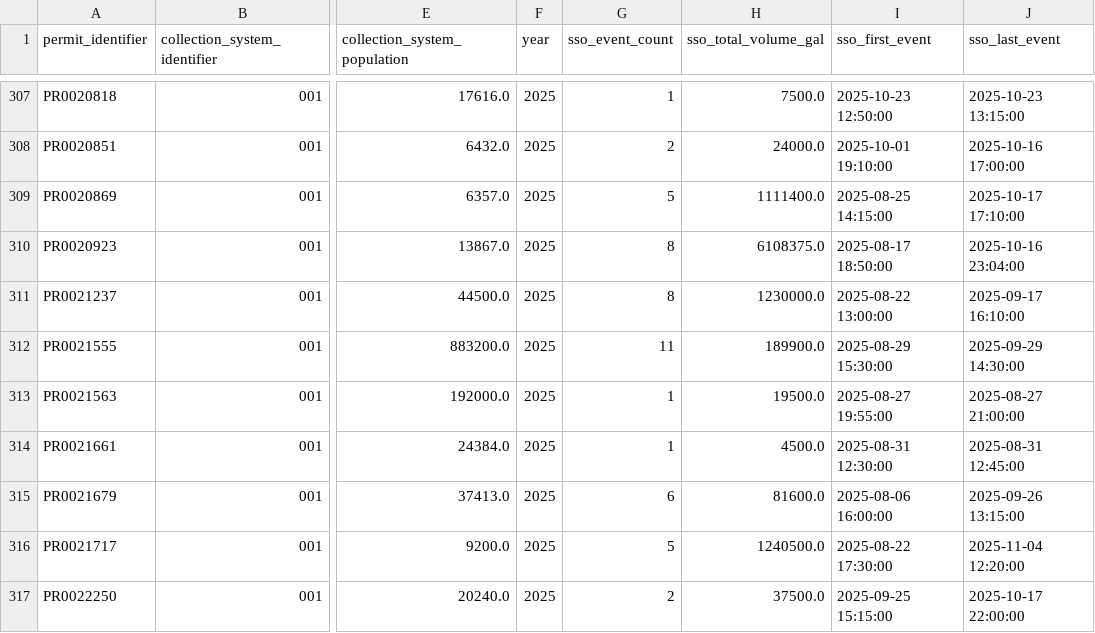
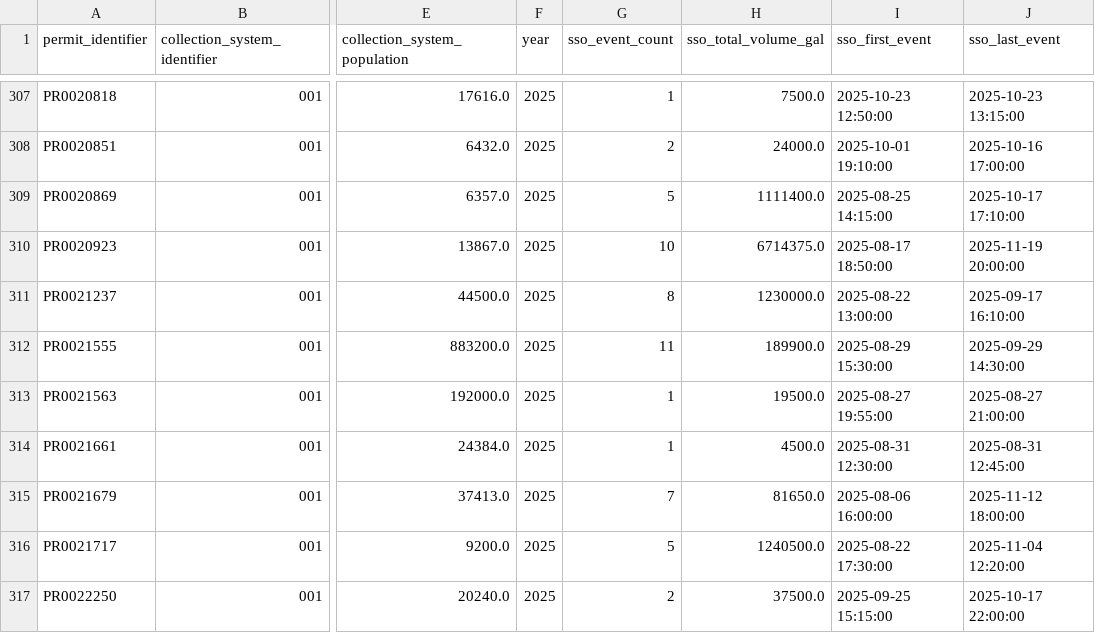
Before and after one commit to camwcolby/sso-project, a CSV file: public_data/sso_summary_by_permit_year.csv, drawn as a sheet; only a part is shown, gaps mark what is left out; the diff covers the shown part only; the diff names each change by its address in the sheet, - before the commit and + after, or states it on an @@ line.

```diff
--- a/public_data/sso_summary_by_permit_year.csv
+++ b/public_data/sso_summary_by_permit_year.csv
-G310 (sso_event_count): 8
+G310 (sso_event_count): 10
-H310 (sso_total_volume_gal): 6108375.0
+H310 (sso_total_volume_gal): 6714375.0
-J310 (sso_last_event): 2025-10-16 23:04:00
+J310 (sso_last_event): 2025-11-19 20:00:00
-G315 (sso_event_count): 6
+G315 (sso_event_count): 7
-H315 (sso_total_volume_gal): 81600.0
+H315 (sso_total_volume_gal): 81650.0
-J315 (sso_last_event): 2025-09-26 13:15:00
+J315 (sso_last_event): 2025-11-12 18:00:00
```
Also changed, not shown: 21 edited cells elsewhere in this file, 1 other file.
